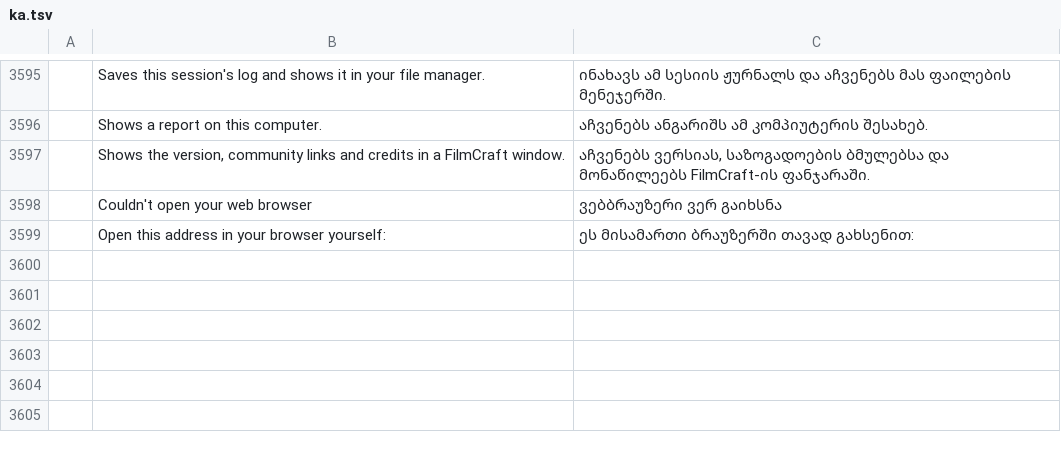
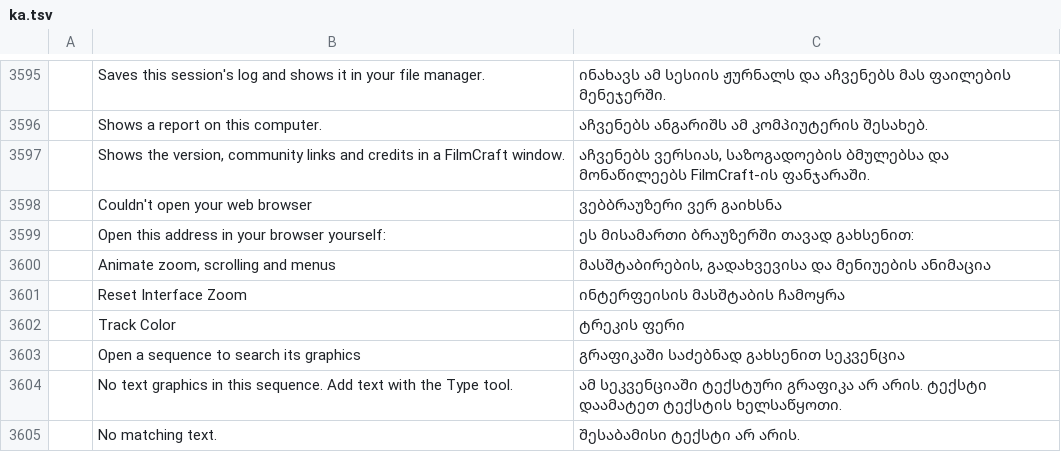
Before and after one commit to devius/filmcraft, a TSV file: crates/ui-egui/src/i18n/ka.tsv, drawn as a sheet; only a part is shown, gaps mark what is left out.

```diff
--- a/crates/ui-egui/src/i18n/ka.tsv
+++ b/crates/ui-egui/src/i18n/ka.tsv
@@ -3599 +3599,7 @@
 	Open this address in your browser yourself:	ეს მისამართი ბრაუზერში თავად გახსენით:
+	Animate zoom, scrolling and menus	მასშტაბირების, გადახვევისა და მენიუების ანიმაცია
+	Reset Interface Zoom	ინტერფეისის მასშტაბის ჩამოყრა
+	Track Color	ტრეკის ფერი
+	Open a sequence to search its graphics	გრაფიკაში საძებნად გახსენით სეკვენცია
+	No text graphics in this sequence. Add text with the Type tool.	ამ სეკვენციაში ტექსტური გრაფიკა არ არის. ტექსტი დაამატეთ ტექსტის ხელსაწყოთი.
+	No matching text.	შესაბამისი ტექსტი არ არის.
```
